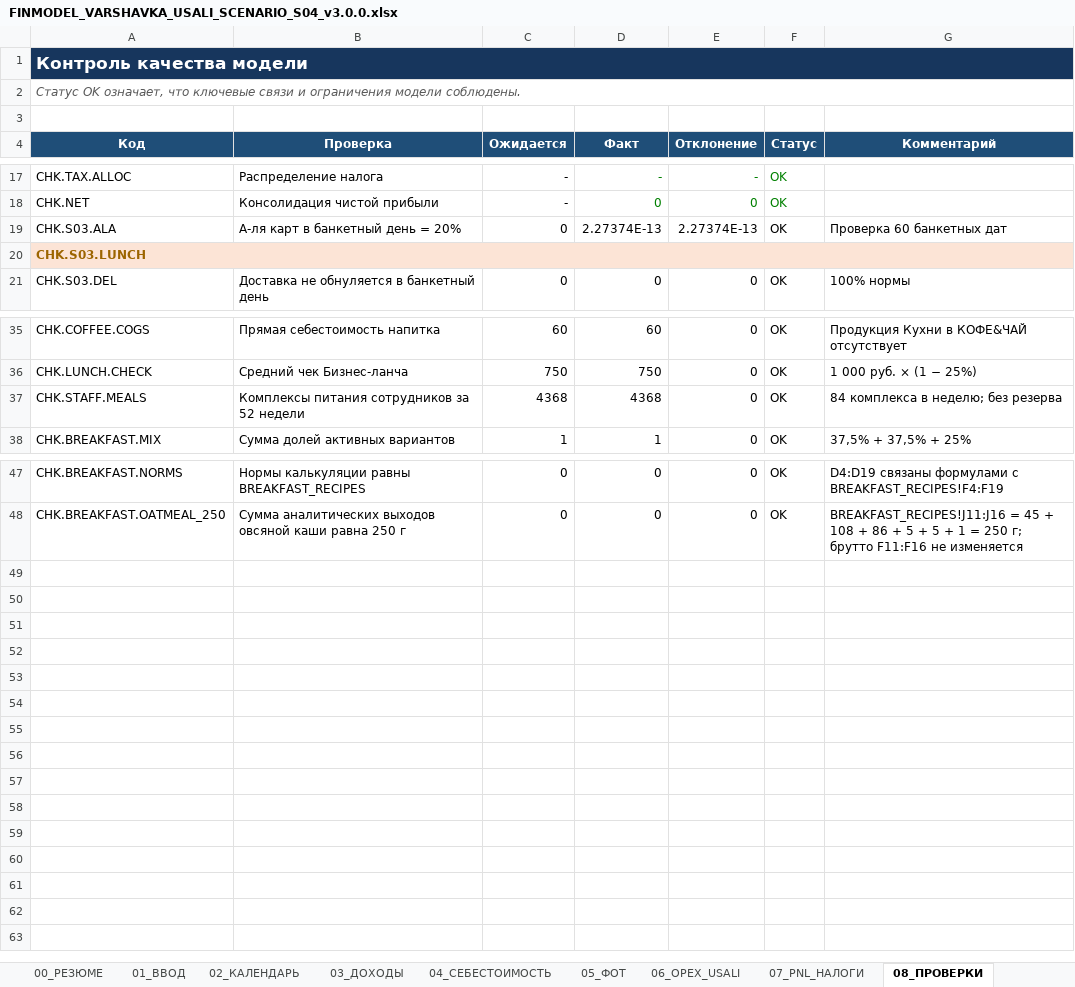
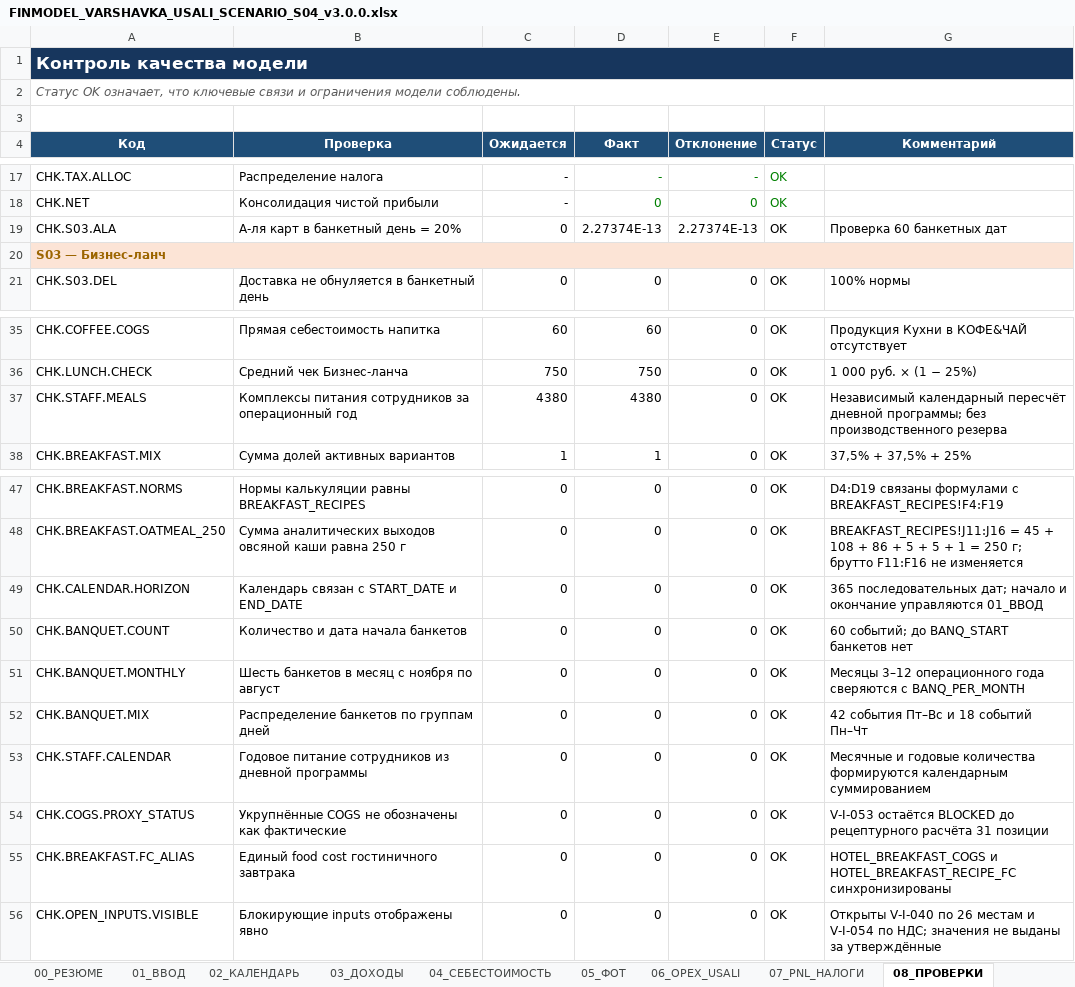
Before and after one commit to slavagrachov/varshavka-cafe-usali-model, an Excel workbook: models/scenarios/S04/FINMODEL_VARSHAVKA_USALI_SCENARIO_S04_v3.0.0.xlsx, sheet 08_ПРОВЕРКИ, drawn as a sheet; only a part is shown, gaps mark what is left out; values as stored, in another font and other column widths than the file's, no borders; conditional formats not drawn; the diff names each change by its address in the sheet, - before the commit and + after, or states it on an @@ line.

Commit message:
Synchronize S04 structural inputs and controls

```diff
--- a/models/scenarios/S04/FINMODEL_VARSHAVKA_USALI_SCENARIO_S04_v3.0.0.xlsx (sheet 08_ПРОВЕРКИ)
+++ b/models/scenarios/S04/FINMODEL_VARSHAVKA_USALI_SCENARIO_S04_v3.0.0.xlsx (sheet 08_ПРОВЕРКИ)
-A20 (Код): CHK.S03.LUNCH
+A20 (Код): S03 — Бизнес-ланч
-B37 (Проверка): …сотрудников за 52 недели
+B37 (Проверка): …сотрудников за операционный год
-C37 (Ожидается): 4368
+C37 (Ожидается): 4380
-D37 (Факт): 4368
+D37 (Факт): 4380
-G37 (Комментарий): 84 комплекса в неделю; без резерва
+G37 (Комментарий): Независимый календарный пересчёт дневной программы; без производственного резерва
+row 49: CHK.CALENDAR.HORIZON | Календарь связан с START_DATE и END_DATE | 0 | 0 | 0 | OK | 365 последовательных дат; начало и окончание управляются 01_ВВОД
+row 50: CHK.BANQUET.COUNT | Количество и дата начала банкетов | 0 | 0 | 0 | OK | 60 событий; до BANQ_START банкетов нет
+row 51: CHK.BANQUET.MONTHLY | Шесть банкетов в месяц с ноября по август | 0 | 0 | 0 | OK | Месяцы 3–12 операционного года сверяются с BANQ_PER_MONTH
+row 52: CHK.BANQUET.MIX | Распределение банкетов по группам дней | 0 | 0 | 0 | OK | 42 события Пт–Вс и 18 событий Пн–Чт
+row 53: CHK.STAFF.CALENDAR | Годовое питание сотрудников из дневной программы | 0 | 0 | 0 | OK | Месячные и годовые количества формируются календарным суммированием
+row 54: CHK.COGS.PROXY_STATUS | Укрупнённые COGS не обозначены как фактические | 0 | 0 | 0 | OK | V-I-053 остаётся BLOCKED до рецептурного расчёта 31 позиции
+row 55: CHK.BREAKFAST.FC_ALIAS | Единый food cost гостиничного завтрака | 0 | 0 | 0 | OK | HOTEL_BREAKFAST_COGS и HOTEL_BREAKFAST_RECIPE_FC синхронизированы
+row 56: CHK.OPEN_INPUTS.VISIBLE | Блокирующие inputs отображены явно | 0 | 0 | 0 | OK | Открыты V-I-040 по 26 местам и V-I-054 по НДС; значения не выданы за утверждённые
```
Also changed, not shown: sheet 01_ВВОД, sheet 13_ИЗМЕНЕНИЯ_v0.1.6, sheet 14_ПРОГРАММА_КУХНИ, sheet 02_КАЛЕНДАРЬ, formulas that keep their value, charts or pictures, 13 other files.
